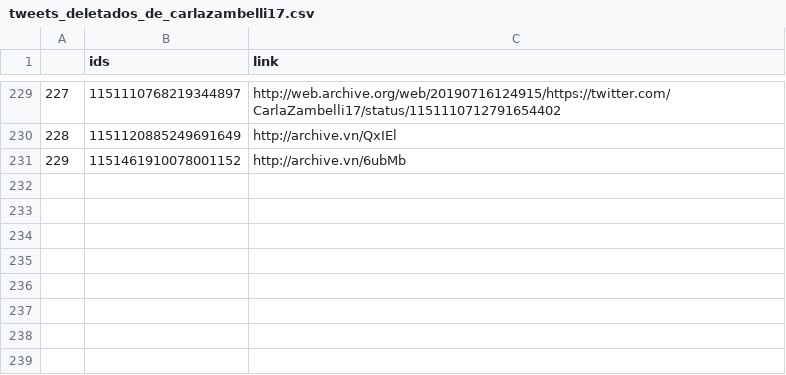
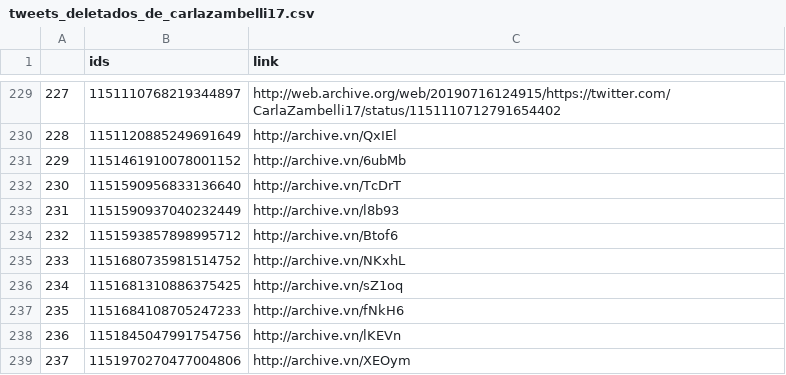
Before and after one commit to projeto7c0/7c0-core, a CSV file: csv/tweets_deletados_de_carlazambelli17.csv, drawn as a sheet; only a part is shown, gaps mark what is left out.

```diff
--- a/csv/tweets_deletados_de_carlazambelli17.csv
+++ b/csv/tweets_deletados_de_carlazambelli17.csv
@@ -231 +231,9 @@
 229,1151461910078001152,http://archive.vn/6ubMb
+230,1151590956833136640,http://archive.vn/TcDrT
+231,1151590937040232449,http://archive.vn/l8b93
+232,1151593857898995712,http://archive.vn/Btof6
+233,1151680735981514752,http://archive.vn/NKxhL
+234,1151681310886375425,http://archive.vn/sZ1oq
+235,1151684108705247233,http://archive.vn/fNkH6
+236,1151845047991754756,http://archive.vn/lKEVn
+237,1151970270477004806,http://archive.vn/XEOym
```
Also changed, not shown: csv/tweets_deletados_de_alefrotabrasil.csv, csv/tweets_deletados_de_glauber_braga.csv, 24 other files.
